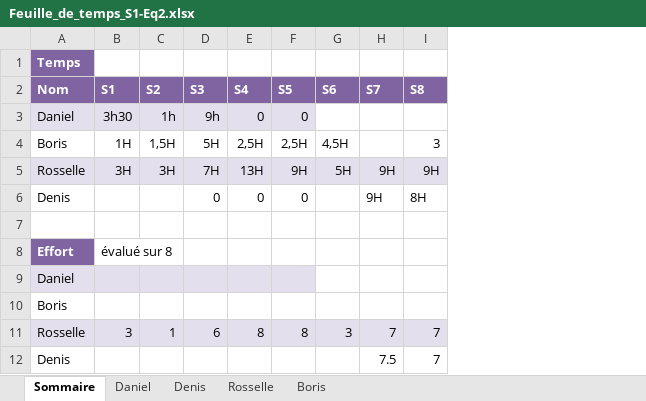
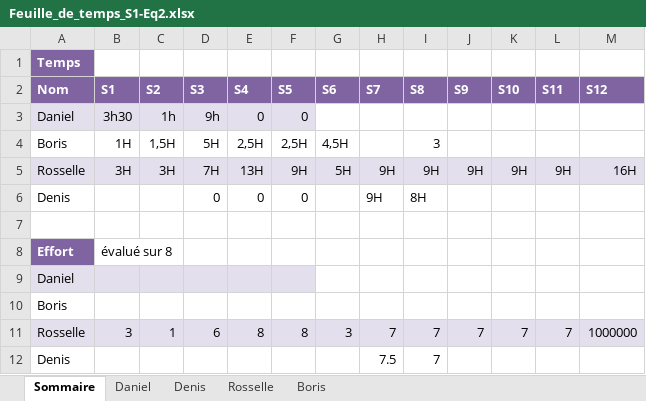
Before and after one commit to DenisJuc/CoolKidsClub-Gym, an Excel workbook: semaine_13/Feuille_de_temps_S1-Eq2.xlsx, sheet Sommaire, drawn as a sheet; values as stored, in another font and other column widths than the file's, no borders; the diff names each change by its address in the sheet, - before the commit and + after, or states it on an @@ line.

```diff
--- a/semaine_13/Feuille_de_temps_S1-Eq2.xlsx (sheet Sommaire)
+++ b/semaine_13/Feuille_de_temps_S1-Eq2.xlsx (sheet Sommaire)
+column J (S9), rows 5-11: 9H |  |  |  |  |  | 7
+column K (S10), rows 5-11: 9H |  |  |  |  |  | 7
+column L (S11), rows 5-11: 9H |  |  |  |  |  | 7
+column M (S12), rows 5-11: 16H |  |  |  |  |  | 1000000
```
Also changed, not shown: sheet Rosselle.
